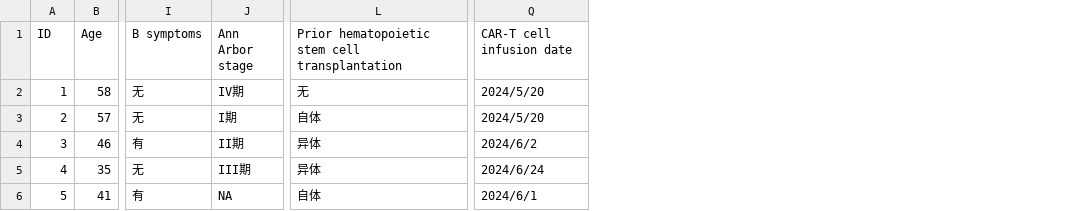
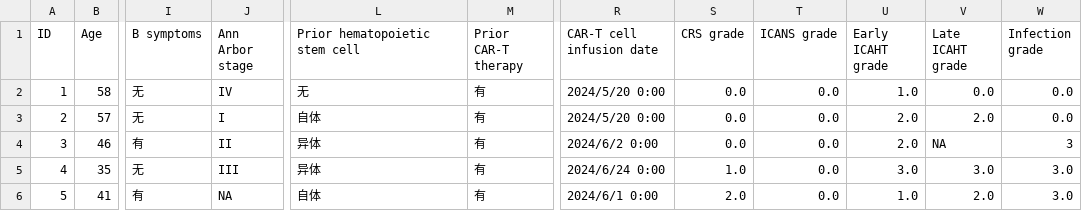
Before and after one commit to P-HL/Car-T, a CSV file: datasetcart/encoded.csv, drawn as a sheet; only a part is shown, gaps mark what is left out; addresses are those after the commit; the diff names each change by its address in the sheet, - before the commit and + after, or states it on an @@ line.

Commit message:
original dataset encoder

```diff
--- a/datasetcart/encoded.csv
+++ b/datasetcart/encoded.csv
+column M (Prior CAR-T therapy), rows 2-6: all 有
+column S (CRS grade), rows 2-6: 0.0 | 0.0 | 0.0 | 1.0 | 2.0
+column T (ICANS grade), rows 2-6: all 0.0
+column U (Early ICAHT grade), rows 2-6: 1.0 | 2.0 | 2.0 | 3.0 | 1.0
+column V (Late ICAHT grade), rows 2-6: 0.0 | 2.0 | NA | 3.0 | 2.0
+column W (Infection grade), rows 2-6: 0.0 | 0.0 | 3 | 3.0 | 3.0
-L1: Prior hematopoietic stem cell transplantation
+L1: Prior hematopoietic stem cell
-J2 (Ann Arbor stage): IV期
+J2 (Ann Arbor stage): IV
-R2:R3 (CAR-T cell infusion date): 2024/5/20
+R2:R3 (CAR-T cell infusion date): 2024/5/20 0:00
-J3 (Ann Arbor stage): I期
+J3 (Ann Arbor stage): I
-J4 (Ann Arbor stage): II期
+J4 (Ann Arbor stage): II
-R4 (CAR-T cell infusion date): 2024/6/2
+R4 (CAR-T cell infusion date): 2024/6/2 0:00
-J5 (Ann Arbor stage): III期
+J5 (Ann Arbor stage): III
-R5 (CAR-T cell infusion date): 2024/6/24
+R5 (CAR-T cell infusion date): 2024/6/24 0:00
-R6 (CAR-T cell infusion date): 2024/6/1
+R6 (CAR-T cell infusion date): 2024/6/1 0:00
```
Also changed, not shown: datasetcart/key/key_static.csv, 54 other files.
